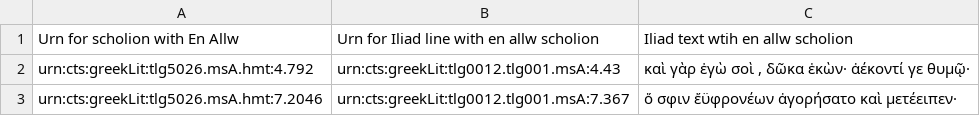
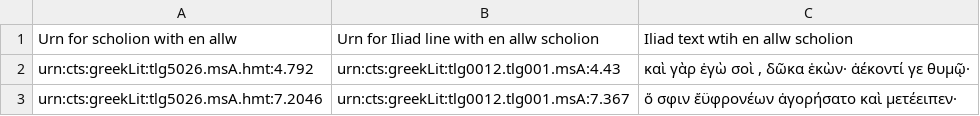
Before and after one commit to neelsmith/en_allw, a TSV file: enAllw-toIliad.tsv, drawn as a sheet; only a part is shown.

Commit message:
Update enAllw-toIliad.tsv

```diff
--- a/enAllw-toIliad.tsv
+++ b/enAllw-toIliad.tsv
@@ -1,2 +1,2 @@
-Urn for scholion with En Allw	Urn for Iliad line with en allw scholion	Iliad text wtih en allw scholion
+Urn for scholion with en allw	Urn for Iliad line with en allw scholion	Iliad text wtih en allw scholion
 urn:cts:greekLit:tlg5026.msA.hmt:4.792	urn:cts:greekLit:tlg0012.tlg001.msA:4.43	καὶ γὰρ ἐγὼ σοὶ , δῶκα ἑκὼν· ἀέκοντί γε θυμῷ·
```
